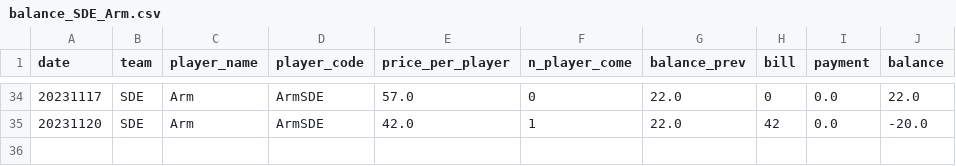
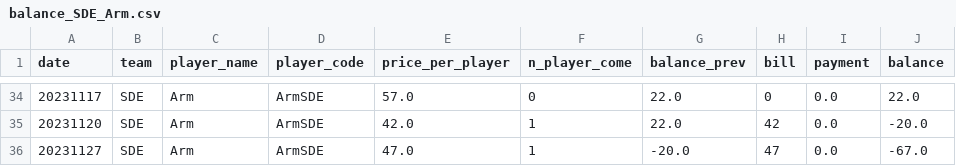
Before and after one commit to BenzSSuk/badminton-payment, a CSV file: account/by_player/SDE/balance_SDE_Arm.csv, drawn as a sheet; only a part is shown, gaps mark what is left out.

```diff
--- a/account/by_player/SDE/balance_SDE_Arm.csv
+++ b/account/by_player/SDE/balance_SDE_Arm.csv
@@ -35 +35,2 @@ date,team,player_name,player_code,price_per_player,n_player_come,balance_prev,bi
 20231120,SDE,Arm,ArmSDE,42.0,1,22.0,42,0.0,-20.0
+20231127,SDE,Arm,ArmSDE,47.0,1,-20.0,47,0.0,-67.0
```
Also changed, not shown: account/by_player/Dev/balance_Dev_Nop.csv, account/by_player/IoT/balance_IoT_Book.csv, 53 other files.
